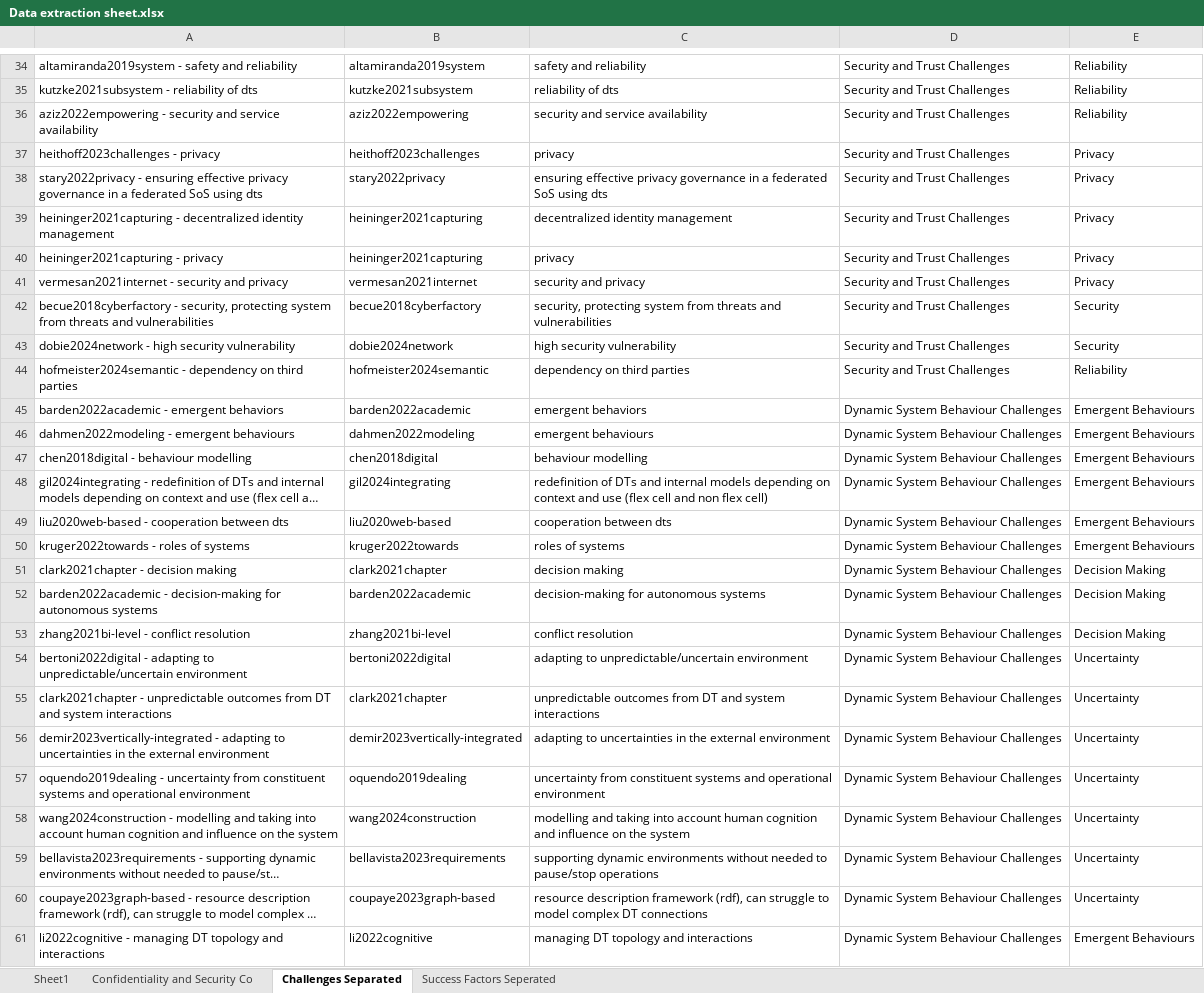
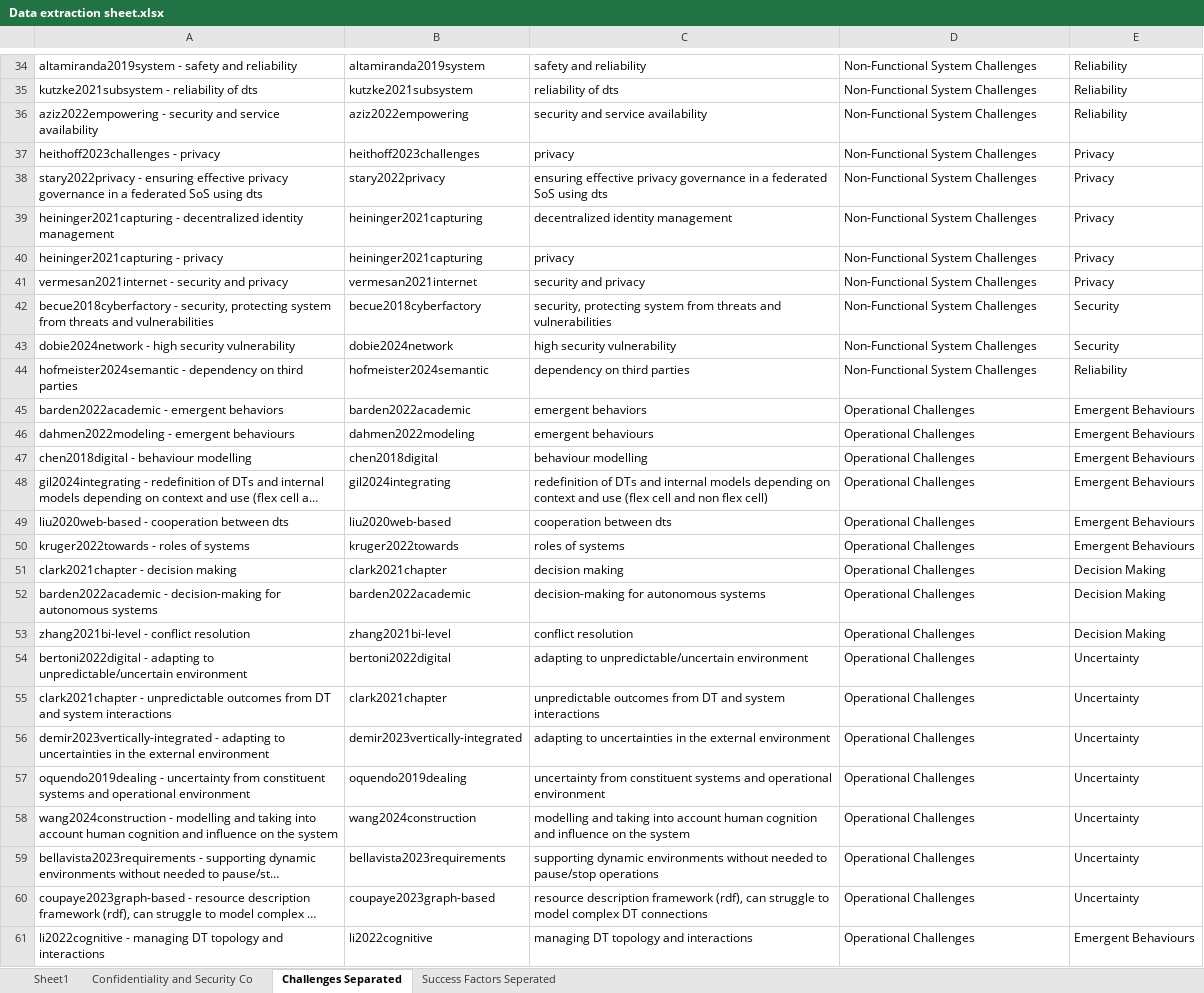
Before and after one commit to ssm-lab/system-of-twinned-systems-replication-package, an Excel workbook: data/Data extraction sheet.xlsx, sheet Challenges Separated, drawn as a sheet; only a part is shown, gaps mark what is left out; long unchanged cells end in …; values as stored, in another font and other column widths than the file's, no borders; charts and pictures not drawn; the diff covers the shown part only; the diff names each change by its address in the sheet, - before the commit and + after, or states it on an @@ line.

```diff
--- a/data/Data extraction sheet.xlsx (sheet Challenges Separated)
+++ b/data/Data extraction sheet.xlsx (sheet Challenges Separated)
-D34:D44: Security and Trust Challenges
+D34:D44: Non-Functional System Challenges
-D45:D61: Dynamic System Behaviour Challenges
+D45:D61: Operational Challenges
```
Also changed, not shown: 144 edited cells elsewhere in this sheet, sheet Sheet1, 30 other files.
